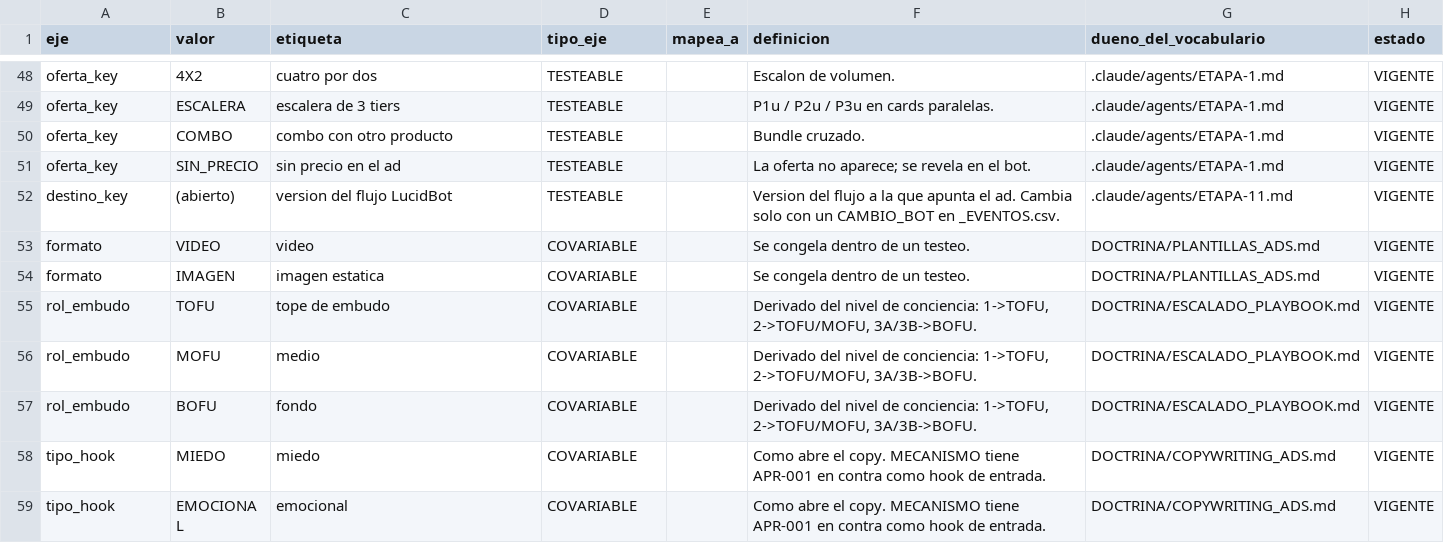
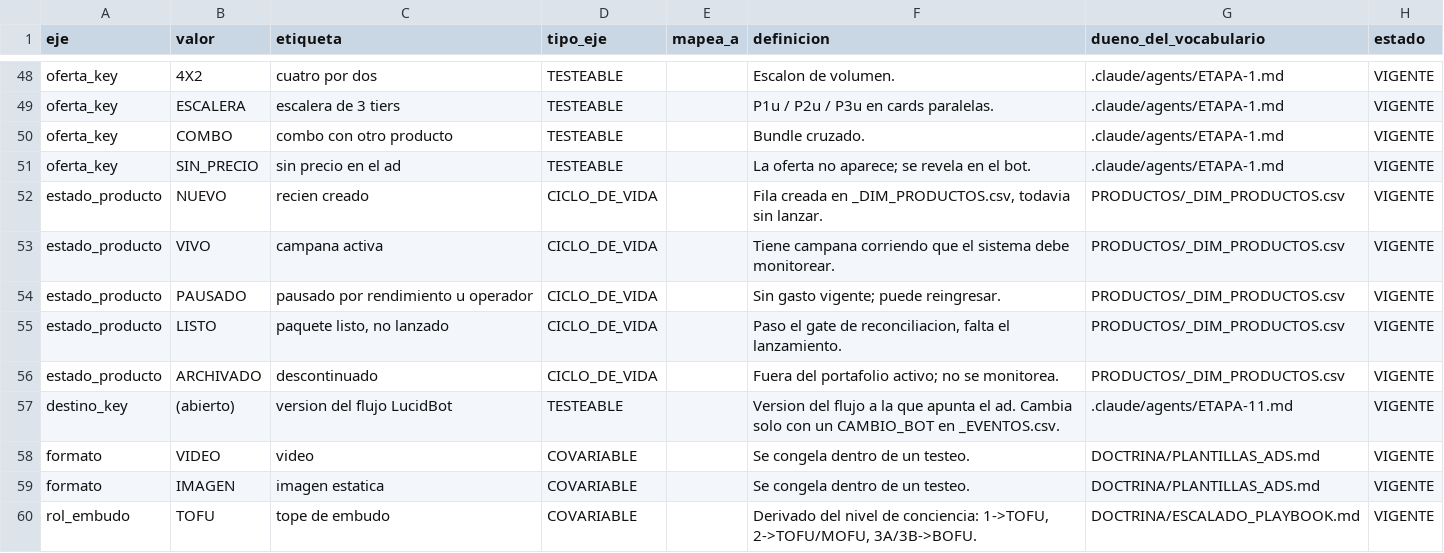
Before and after one commit to juanfonsecax/vitalcom-sistema, a CSV file: PRODUCTOS/_DIM_VOCABULARIO.csv, drawn as a sheet; only a part is shown, gaps mark what is left out; the shorter side is filled out with more unchanged rows.

Commit message:
fix(dbt): single-owner vocabulary for estado_producto, surface build failures
_models.yml hardcoded VIVO/PAUSADO/LISTO/ARCHIVADO for stg_productos.estado,
missing NUEVO (OVULOS_PURITY) -- a second, stale copy of the vocabulary that
gen_vocabulario.py already owns. Add the estado_producto axis there and have
the dbt test read it via stg_vocabulario/stg_vocabulario_estado_producto
(relationships test) instead of repeating the list.

A failing dbt build used to only print a warning from gen_decisiones.py
(stdout only, operator never saw it). It now writes capa_analitica
{estado, detalle} into _DECISIONES.json, which gen_ordenes.py forwards into
the orders response (and an aviso when FALLO) for the app to show.

```diff
--- a/PRODUCTOS/_DIM_VOCABULARIO.csv
+++ b/PRODUCTOS/_DIM_VOCABULARIO.csv
@@ -51,2 +51,7 @@ oferta_key,COMBO,combo con otro producto,TESTEABLE,,Bundle cruzado.,.claude/agen
 oferta_key,SIN_PRECIO,sin precio en el ad,TESTEABLE,,La oferta no aparece; se revela en el bot.,.claude/agents/ETAPA-1.md,VIGENTE
+estado_producto,NUEVO,recien creado,CICLO_DE_VIDA,,"Fila creada en _DIM_PRODUCTOS.csv, todavia sin lanzar.",PRODUCTOS/_DIM_PRODUCTOS.csv,VIGENTE
+estado_producto,VIVO,campana activa,CICLO_DE_VIDA,,Tiene campana corriendo que el sistema debe monitorear.,PRODUCTOS/_DIM_PRODUCTOS.csv,VIGENTE
+estado_producto,PAUSADO,pausado por rendimiento u operador,CICLO_DE_VIDA,,Sin gasto vigente; puede reingresar.,PRODUCTOS/_DIM_PRODUCTOS.csv,VIGENTE
+estado_producto,LISTO,"paquete listo, no lanzado",CICLO_DE_VIDA,,"Paso el gate de reconciliacion, falta el lanzamiento.",PRODUCTOS/_DIM_PRODUCTOS.csv,VIGENTE
+estado_producto,ARCHIVADO,descontinuado,CICLO_DE_VIDA,,Fuera del portafolio activo; no se monitorea.,PRODUCTOS/_DIM_PRODUCTOS.csv,VIGENTE
 destino_key,(abierto),version del flujo LucidBot,TESTEABLE,,Version del flujo a la que apunta el ad. Cambia solo con un CAMBIO_BOT en _EVENTOS.csv.,.claude/agents/ETAPA-11.md,VIGENTE
```
Also changed, not shown: 9 other files.
